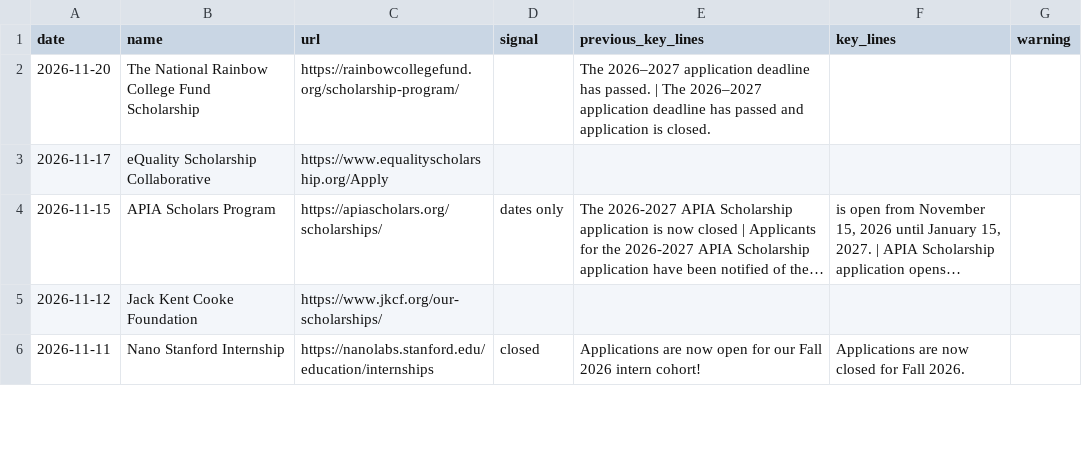
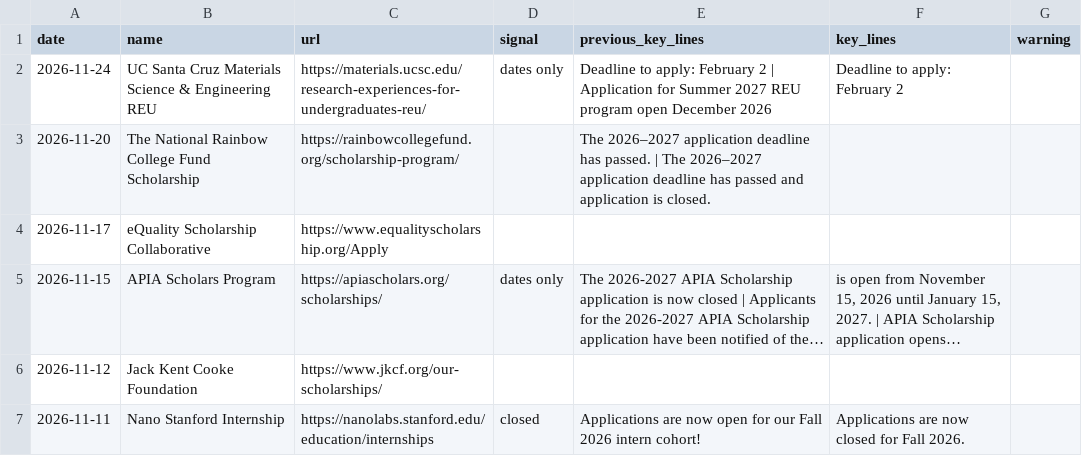
Before and after one commit to MC-MESA/Opportunity-Monitor, a CSV file: change-log.csv, drawn as a sheet; only a part is shown; long unchanged cells end in …; the diff names each change by its address in the sheet, - before the commit and + after, or states it on an @@ line.

```diff
--- a/change-log.csv
+++ b/change-log.csv
+row 2: 2026-11-24 | UC Santa Cruz Materials Science & Engineering REU | https://materials.ucsc.edu/research-experiences-for-undergraduates-reu/ | dates only | Deadline to apply: February 2 | Application for Summer 2027 REU program open December 2026 | Deadline to apply: February 2
```
Also changed, not shown: changes.csv, 1 other file.
